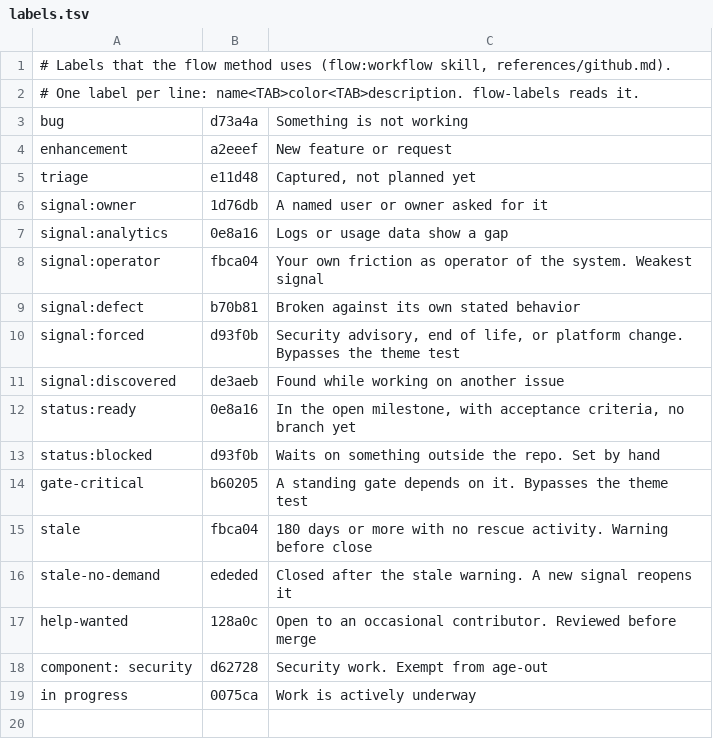
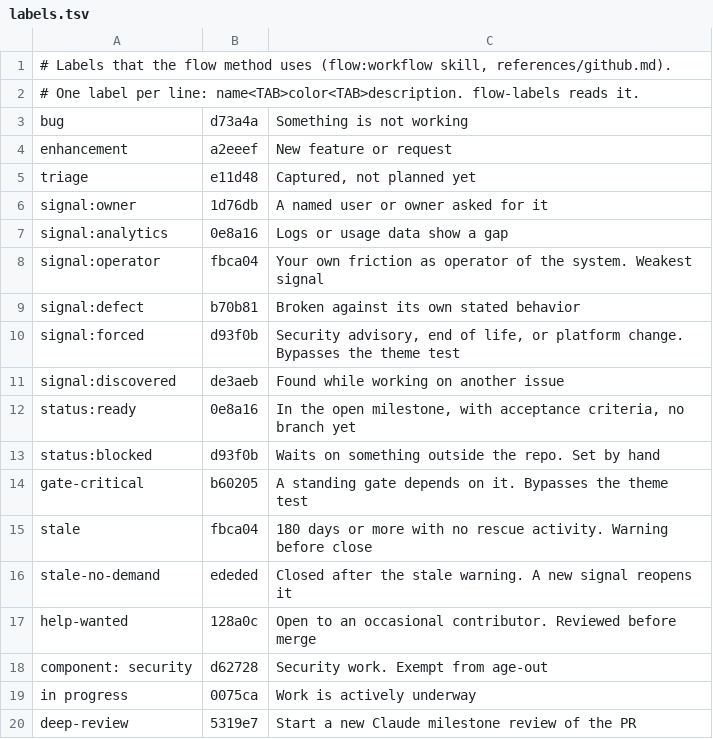
Before and after one commit to unibrain1/devkit, a TSV file: plugins/flow/templates/labels.tsv, drawn as a sheet.

Commit message:
fix(flow): stop the EPIPE label miss, and add the deep-review label to setup
flow-labels piped the label list into grep -q under pipefail. grep exits
at the first match, so printf got EPIPE on a large list, and an existing
label read as missing. This failed test (macos-15) on PR #75. A
here-string now replaces the pipe, and a new test case with 20000 labels
makes the EPIPE happen each time on the old code.

labels.tsv did not list deep-review, so /flow:setup did not create it.
flow-verify-ci-review then could not start a recovery review.

```diff
--- a/plugins/flow/templates/labels.tsv
+++ b/plugins/flow/templates/labels.tsv
@@ -19 +19,2 @@ component: security	d62728	Security work. Exempt from age-out
 in progress	0075ca	Work is actively underway
+deep-review	5319e7	Start a new Claude milestone review of the PR
```
Also changed, not shown: 4 other files.
